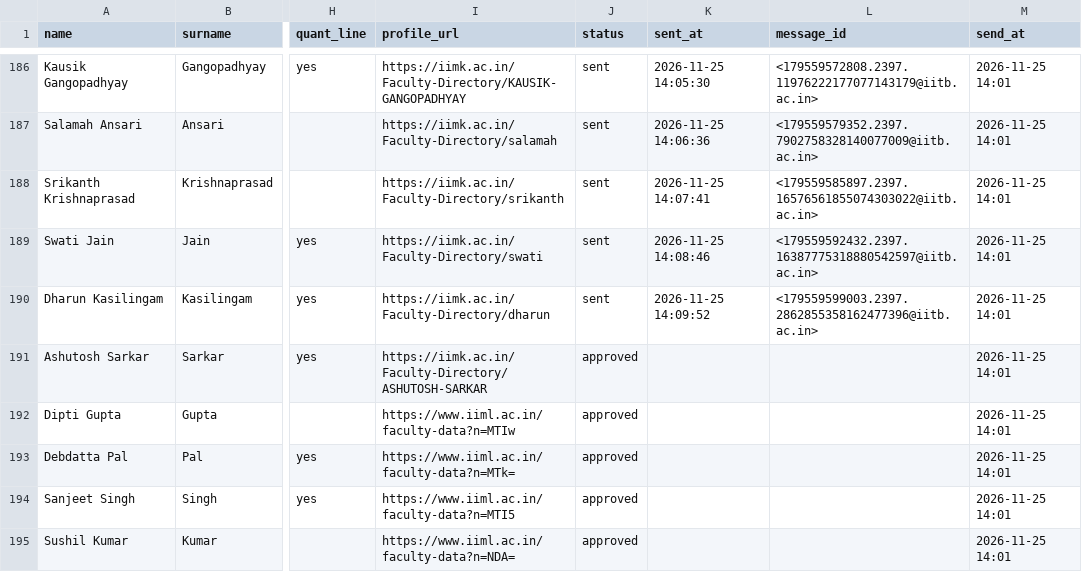
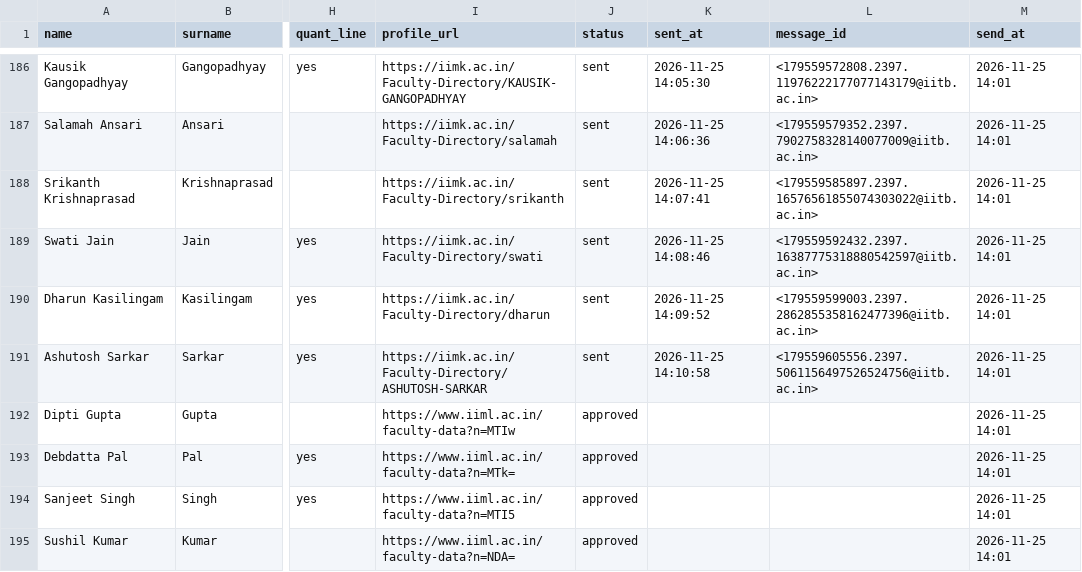
Before and after one commit to arnavjain16/iims-mailer, a CSV file: data/batch.csv, drawn as a sheet; only a part is shown, gaps mark what is left out; the diff names each change by its address in the sheet, - before the commit and + after, or states it on an @@ line.

```diff
--- a/data/batch.csv
+++ b/data/batch.csv
-J191 (status): approved
+J191 (status): sent
-K191 (sent_at): (empty)
+K191 (sent_at): 2026-11-25 14:10:58
-L191 (message_id): (empty)
+L191 (message_id): <179559605556.2397.5061156497526524756@iitb.ac.in>
```
Also changed, not shown: 1 other file.
